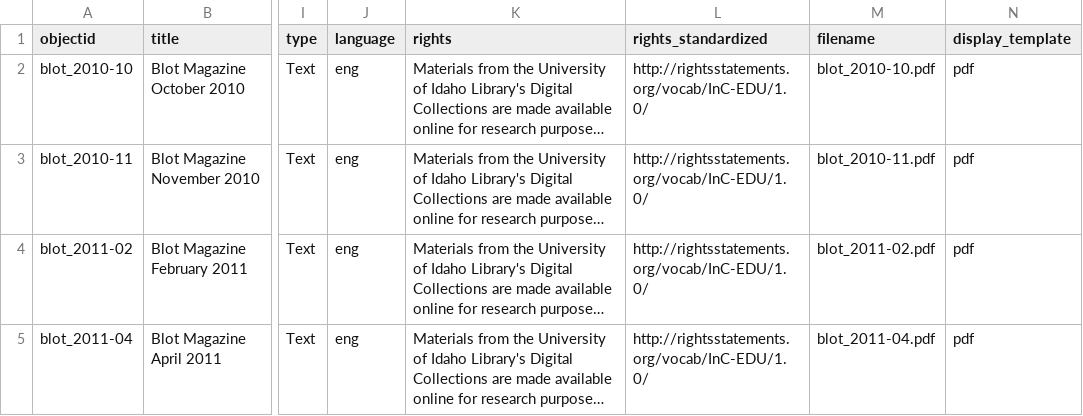
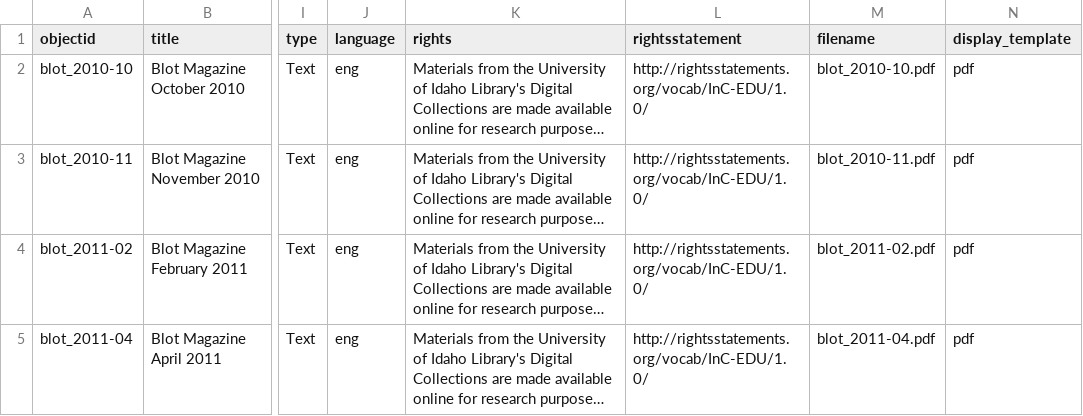
Before and after one commit to uidaholib/collectionbuilder-csv-template, a CSV file: _data/blot_metadata.csv, drawn as a sheet; only a part is shown, gaps mark what is left out; long unchanged cells end in …; the diff names each change by its address in the sheet, - before the commit and + after, or states it on an @@ line.

Commit message:
rights_standardized to rightsstatement

```diff
--- a/_data/blot_metadata.csv
+++ b/_data/blot_metadata.csv
-L1: rights_standardized
+L1: rightsstatement
```
